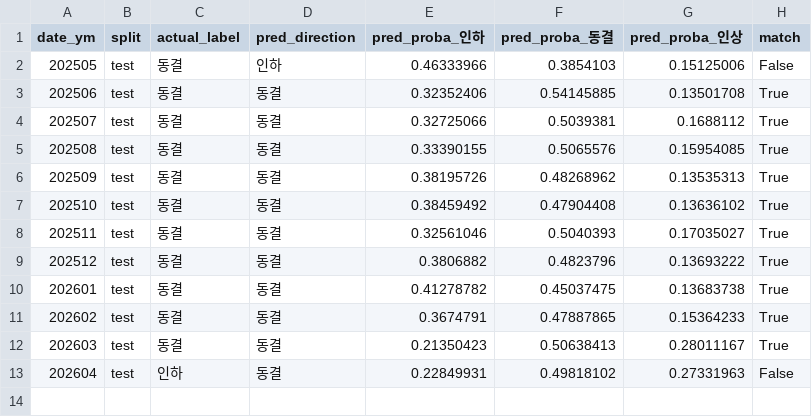
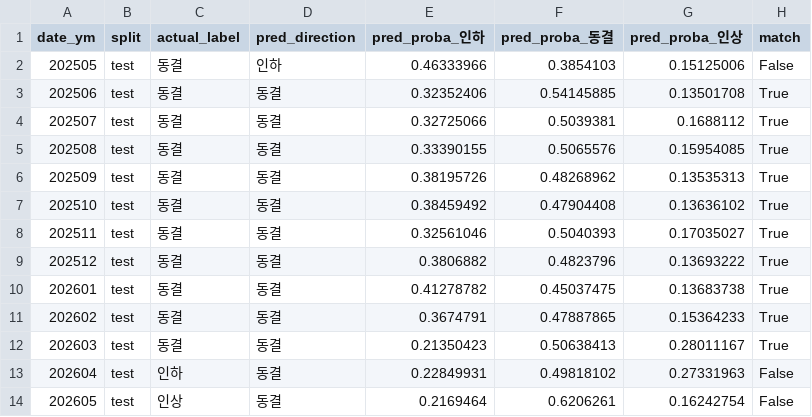
Before and after one commit to PoomSaengPoomSa/POOM-AI, a CSV file: ml/base_rate/results/test_result.csv, drawn as a sheet; the diff names each change by its address in the sheet, - before the commit and + after, or states it on an @@ line.

```diff
--- a/ml/base_rate/results/test_result.csv
+++ b/ml/base_rate/results/test_result.csv
+row 14: 202605 | test | 인상 | 동결 | 0.2169464 | 0.6206261 | 0.16242754 | False
```
Also changed, not shown: ml/base_rate/results/feature_importance_classifier.csv, ml/base_rate/results/misclassification_analysis.csv, 10 other files.
